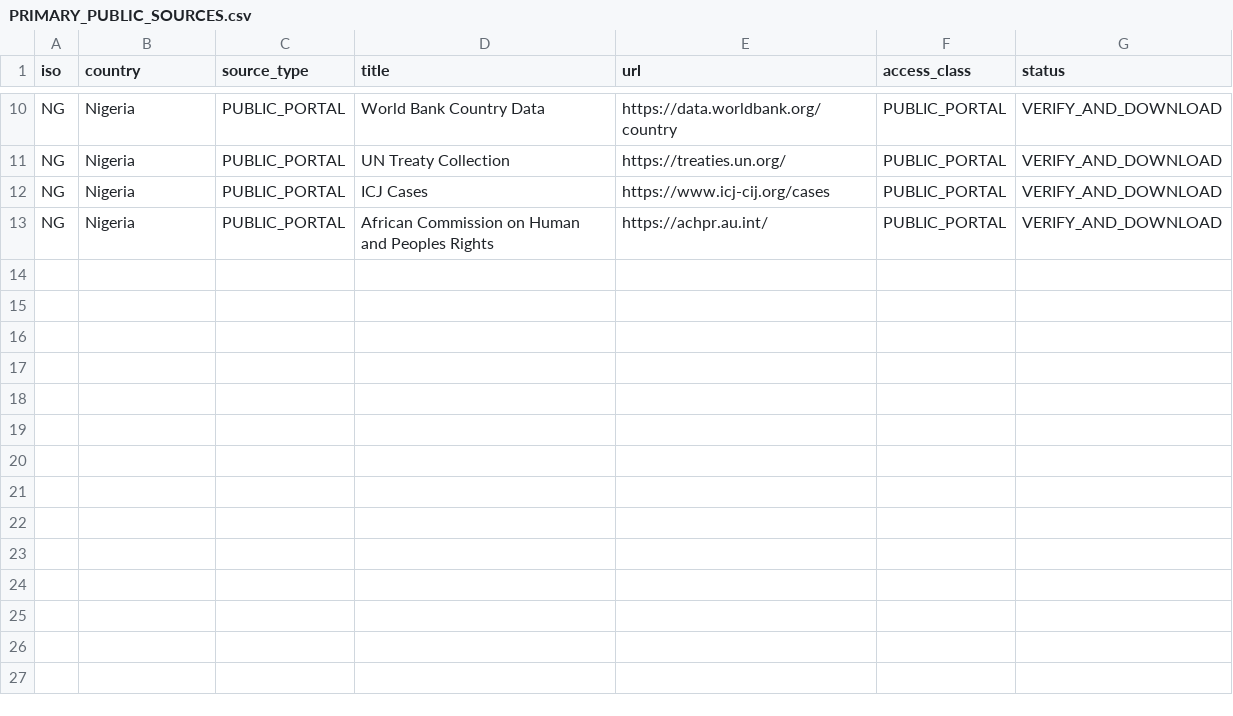
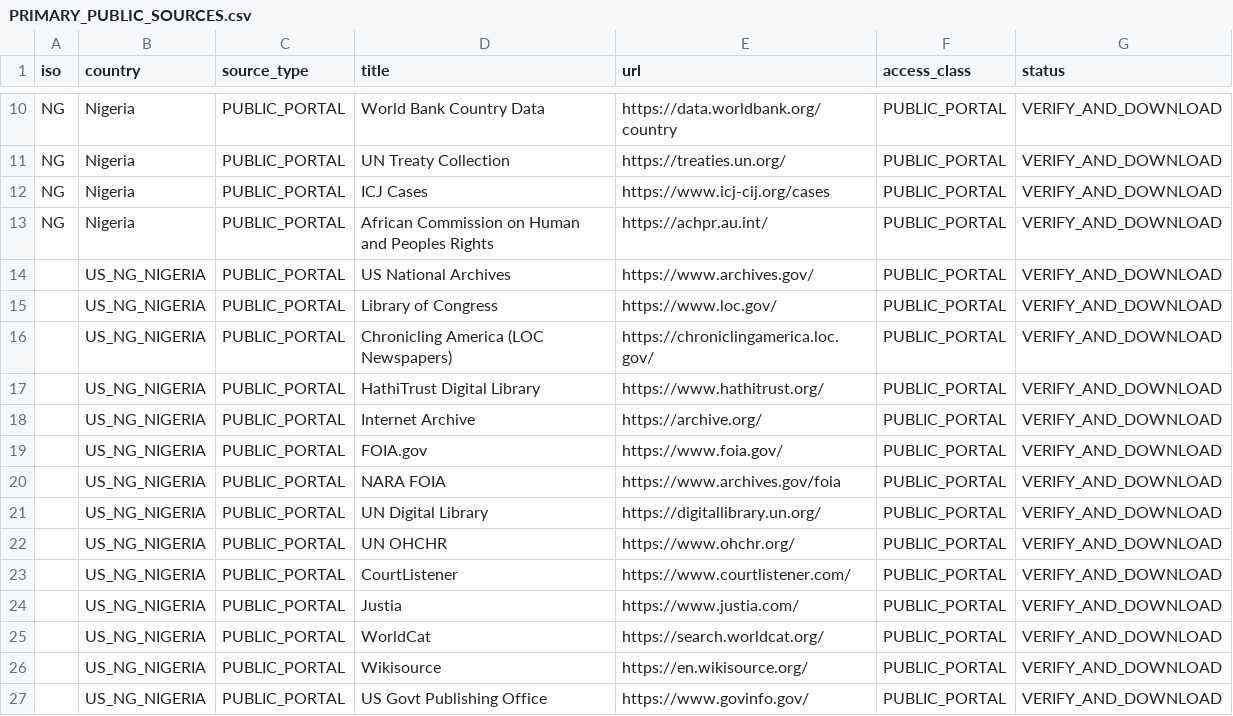
Before and after one commit to GlobalRestitutionAlliance/africa-us-ng-nigeria-master-litigation, a CSV file: 03_Evidentiary_Exhibits/PRIMARY_PUBLIC_SOURCES.csv, drawn as a sheet; only a part is shown, gaps mark what is left out; the diff names each change by its address in the sheet, - before the commit and + after, or states it on an @@ line.

Commit message:
Expand primary public source registries (Batch 2)

```diff
--- a/03_Evidentiary_Exhibits/PRIMARY_PUBLIC_SOURCES.csv
+++ b/03_Evidentiary_Exhibits/PRIMARY_PUBLIC_SOURCES.csv
+row 14:  | US_NG_NIGERIA | PUBLIC_PORTAL | US National Archives | https://www.archives.gov/ | PUBLIC_PORTAL | VERIFY_AND_DOWNLOAD
+row 15:  | US_NG_NIGERIA | PUBLIC_PORTAL | Library of Congress | https://www.loc.gov/ | PUBLIC_PORTAL | VERIFY_AND_DOWNLOAD
+row 16:  | US_NG_NIGERIA | PUBLIC_PORTAL | Chronicling America (LOC Newspapers) | https://chroniclingamerica.loc.gov/ | PUBLIC_PORTAL | VERIFY_AND_DOWNLOAD
+row 17:  | US_NG_NIGERIA | PUBLIC_PORTAL | HathiTrust Digital Library | https://www.hathitrust.org/ | PUBLIC_PORTAL | VERIFY_AND_DOWNLOAD
+row 18:  | US_NG_NIGERIA | PUBLIC_PORTAL | Internet Archive | https://archive.org/ | PUBLIC_PORTAL | VERIFY_AND_DOWNLOAD
+row 19:  | US_NG_NIGERIA | PUBLIC_PORTAL | FOIA.gov | https://www.foia.gov/ | PUBLIC_PORTAL | VERIFY_AND_DOWNLOAD
+row 20:  | US_NG_NIGERIA | PUBLIC_PORTAL | NARA FOIA | https://www.archives.gov/foia | PUBLIC_PORTAL | VERIFY_AND_DOWNLOAD
+row 21:  | US_NG_NIGERIA | PUBLIC_PORTAL | UN Digital Library | https://digitallibrary.un.org/ | PUBLIC_PORTAL | VERIFY_AND_DOWNLOAD
+row 22:  | US_NG_NIGERIA | PUBLIC_PORTAL | UN OHCHR | https://www.ohchr.org/ | PUBLIC_PORTAL | VERIFY_AND_DOWNLOAD
+row 23:  | US_NG_NIGERIA | PUBLIC_PORTAL | CourtListener | https://www.courtlistener.com/ | PUBLIC_PORTAL | VERIFY_AND_DOWNLOAD
+row 24:  | US_NG_NIGERIA | PUBLIC_PORTAL | Justia | https://www.justia.com/ | PUBLIC_PORTAL | VERIFY_AND_DOWNLOAD
+row 25:  | US_NG_NIGERIA | PUBLIC_PORTAL | WorldCat | https://search.worldcat.org/ | PUBLIC_PORTAL | VERIFY_AND_DOWNLOAD
+row 26:  | US_NG_NIGERIA | PUBLIC_PORTAL | Wikisource | https://en.wikisource.org/ | PUBLIC_PORTAL | VERIFY_AND_DOWNLOAD
+row 27:  | US_NG_NIGERIA | PUBLIC_PORTAL | US Govt Publishing Office | https://www.govinfo.gov/ | PUBLIC_PORTAL | VERIFY_AND_DOWNLOAD
```
Also changed, not shown: 2 other files.
